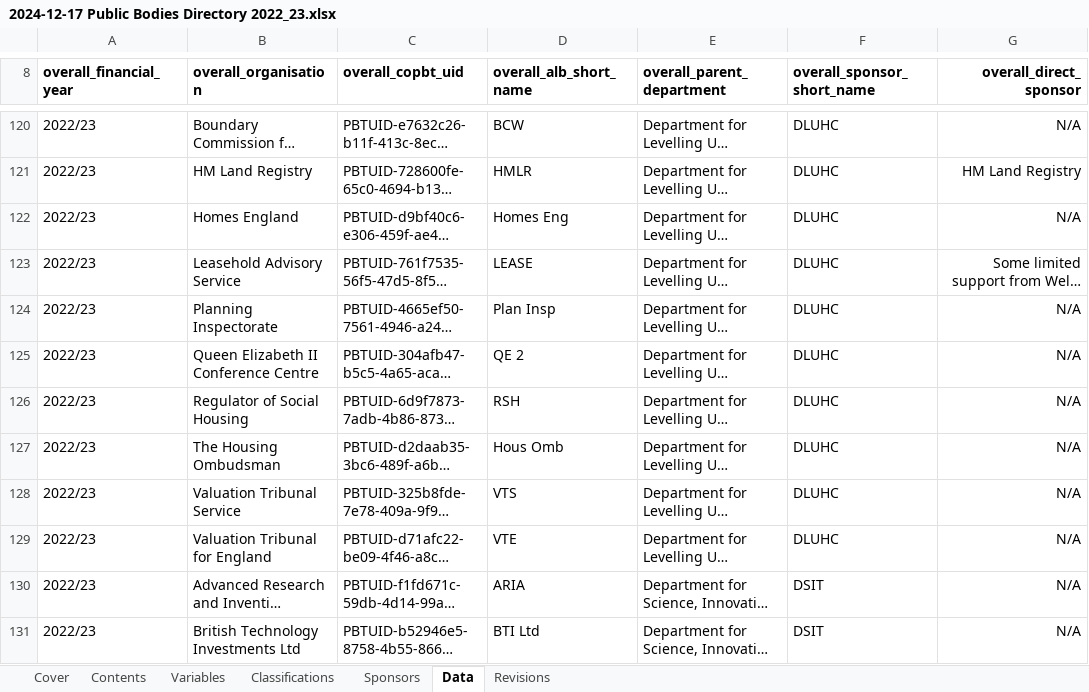
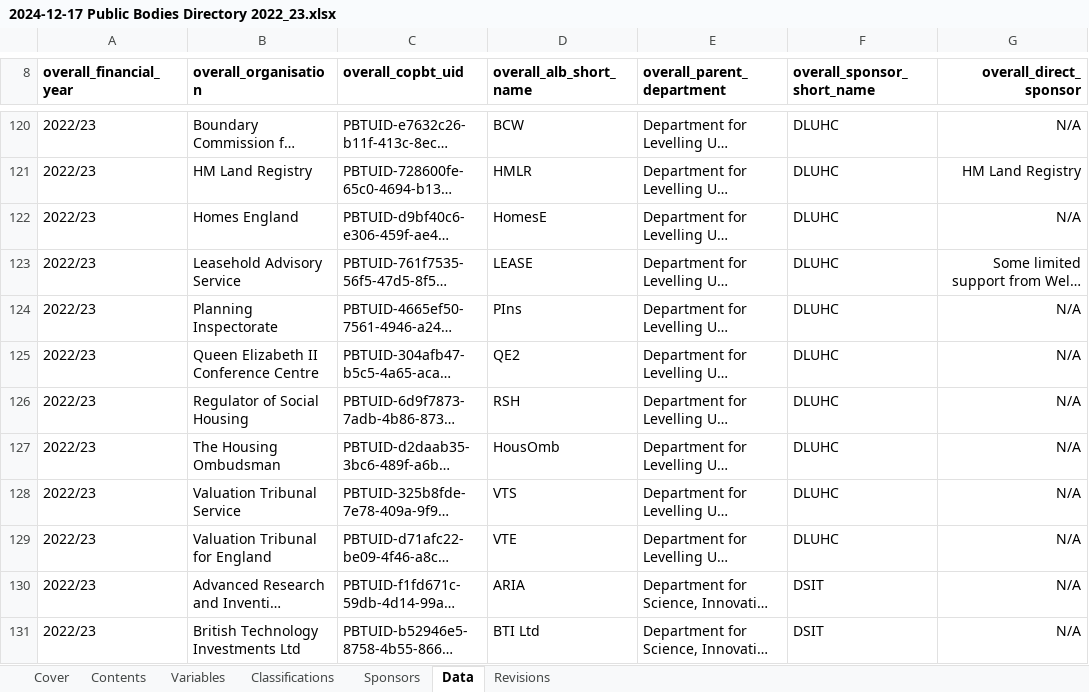
Before and after one commit to co-public-bodies/ALB_Landscape_Analysis_2022_23, an Excel workbook: Data/2024-12-17 Public Bodies Directory 2022_23.xlsx, sheet Data, drawn as a sheet; only a part is shown, gaps mark what is left out; long unchanged cells end in …; values as stored, in another font and other column widths than the file's, no borders; table styles not drawn; the diff covers the shown part only; the diff names each change by its address in the sheet, - before the commit and + after, or states it on an @@ line.

Commit message:
improved shortened names for ALBs to improve overall readaibility, and to help with data linkage for upcoming 2023/24 publication

```diff
--- a/Data/2024-12-17 Public Bodies Directory 2022_23.xlsx (sheet Data)
+++ b/Data/2024-12-17 Public Bodies Directory 2022_23.xlsx (sheet Data)
-D122 (overall_alb_short_name): Homes Eng
+D122 (overall_alb_short_name): HomesE
-D124 (overall_alb_short_name): Plan Insp
+D124 (overall_alb_short_name): PIns
-D125 (overall_alb_short_name): QE 2
+D125 (overall_alb_short_name): QE2
-D127 (overall_alb_short_name): Hous Omb
+D127 (overall_alb_short_name): HousOmb
```
Also changed, not shown: 73 edited cells elsewhere in this sheet.
